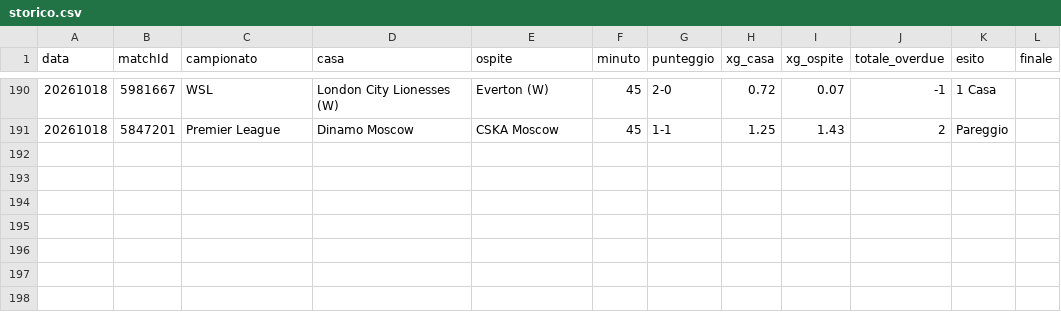
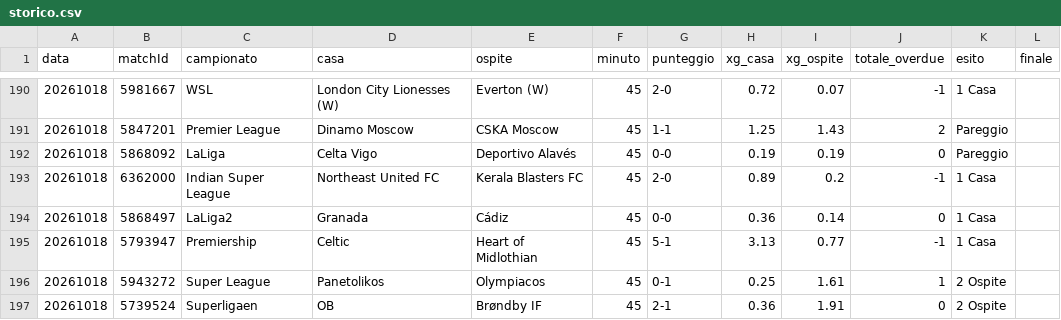
Before and after one commit to edbass1/xg-overdue-live, a CSV file: storico.csv, drawn as a sheet; only a part is shown, gaps mark what is left out.

```diff
--- a/storico.csv
+++ b/storico.csv
@@ -191 +191,7 @@ data;matchId;campionato;casa;ospite;minuto;punteggio;xg_casa;xg_ospite;totale_ov
 20261018;5847201;Premier League;Dinamo Moscow;CSKA Moscow;45;1-1;1.25;1.43;2;Pareggio;
+20261018;5868092;LaLiga;Celta Vigo;Deportivo Alavés;45;0-0;0.19;0.19;0;Pareggio;
+20261018;6362000;Indian Super League;Northeast United FC;Kerala Blasters FC;45;2-0;0.89;0.2;-1;1 Casa;
+20261018;5868497;LaLiga2;Granada;Cádiz;45;0-0;0.36;0.14;0;1 Casa;
+20261018;5793947;Premiership;Celtic;Heart of Midlothian;45;5-1;3.13;0.77;-1;1 Casa;
+20261018;5943272;Super League;Panetolikos;Olympiacos;45;0-1;0.25;1.61;1;2 Ospite;
+20261018;5739524;Superligaen;OB;Brøndby IF;45;2-1;0.36;1.91;0;2 Ospite;
```
Also changed, not shown: 3 other files.
